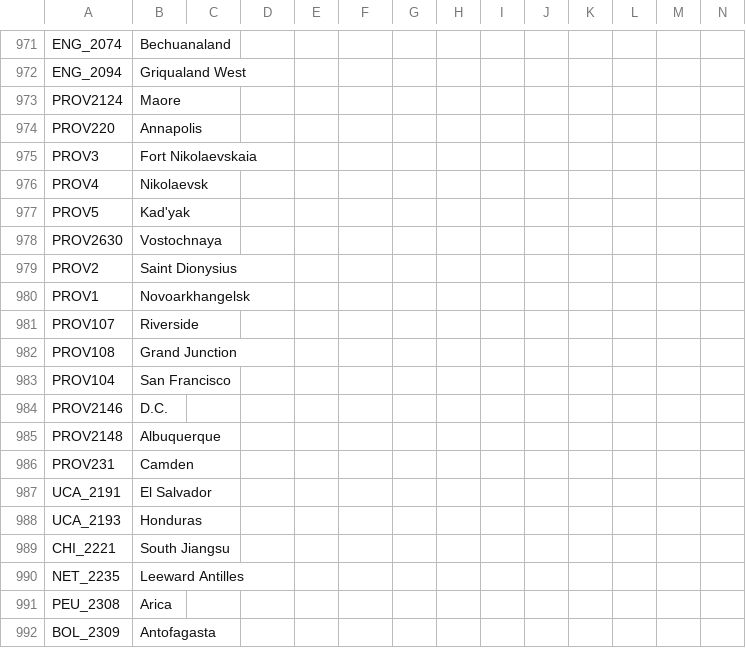
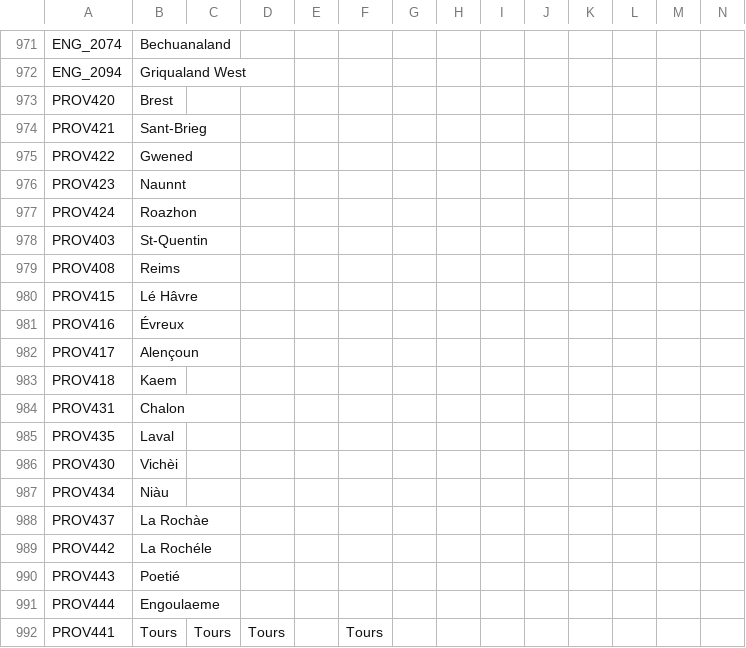
Before and after one commit to Don-Keiser/Kui-Oosel-Saabub, a CSV file: KOS/localisation/00_HPM_map.csv, drawn as a sheet; only a part is shown, gaps mark what is left out; the shorter side is filled out with more unchanged rows; the diff covers the shown part only; the diff names each change by its address in the sheet, - before the commit and + after, or states it on an @@ line.

```diff
--- a/KOS/localisation/00_HPM_map.csv
+++ b/KOS/localisation/00_HPM_map.csv
+row 973: PROV420 | Brest
+row 974: PROV421 | Sant-Brieg
+row 975: PROV422 | Gwened
+row 976: PROV423 | Naunnt
+row 977: PROV424 | Roazhon
+row 978: PROV403 | St-Quentin
+row 979: PROV408 | Reims
+row 980: PROV415 | Lé Hâvre
+row 981: PROV416 | Évreux
+row 982: PROV417 | Alençoun
+row 983: PROV418 | Kaem
+row 984: PROV431 | Chalon
+row 985: PROV435 | Laval
+row 986: PROV430 | Vichèi
+row 987: PROV434 | Niàu
+row 988: PROV437 | La Rochàe
+row 989: PROV442 | La Rochéle
+row 990: PROV443 | Poetié
+row 991: PROV444 | Engoulaeme
+row 992: PROV441 | Tours | Tours | Tours |  | Tours
```
Also changed, not shown: 37 added rows, 1 removed row and 12 edited cells elsewhere in this file, KOS/localisation/Gott mit uns.csv, KOS/localisation/PDM_CE.csv, 14 other files.
